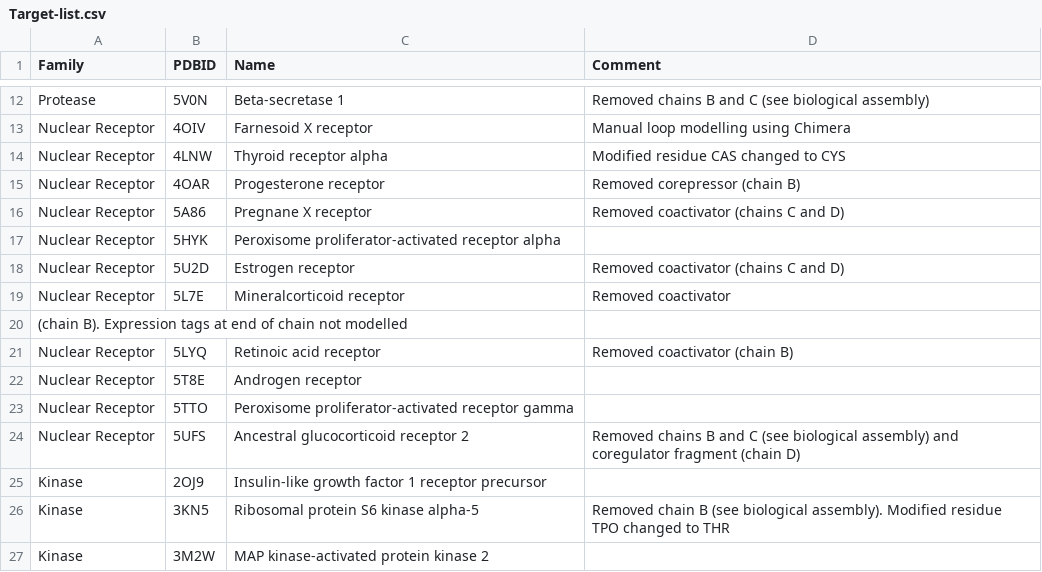
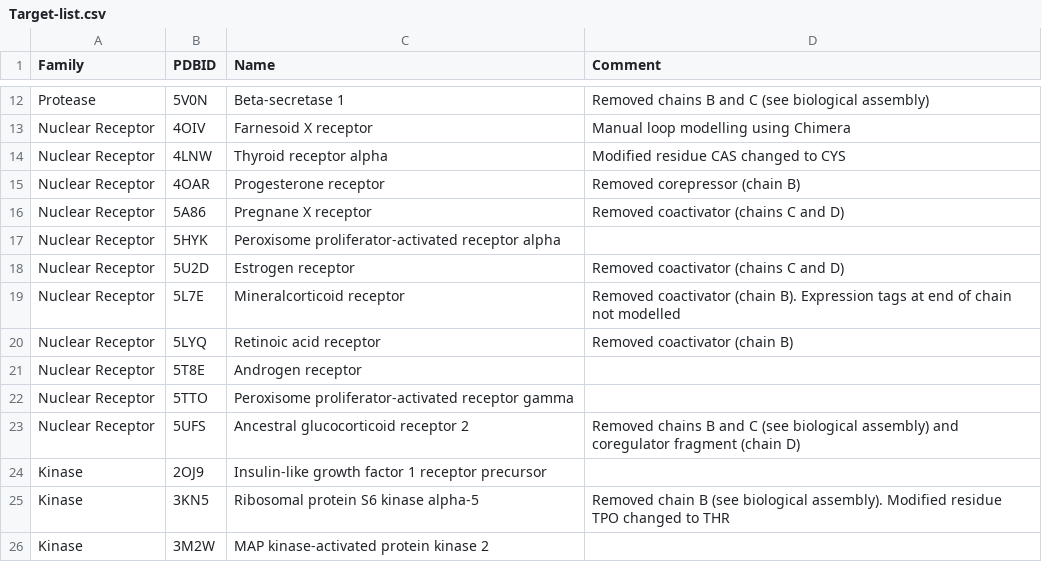
Before and after one commit to dspoel/cetoxa, a CSV file: data/Targets/Target-list.csv, drawn as a sheet; only a part is shown, gaps mark what is left out.

Commit message:
Fixed additional issues in Target-list.csv

```diff
--- a/data/Targets/Target-list.csv
+++ b/data/Targets/Target-list.csv
@@ -18,4 +18,3 @@ Nuclear Receptor,5HYK,Peroxisome proliferator-activated receptor alpha,,
 Nuclear Receptor,5U2D,Estrogen receptor,Removed coactivator (chains C and D),
-Nuclear Receptor,5L7E,Mineralcorticoid receptor,Removed coactivator
-(chain B). Expression tags at end of chain not modelled,
+Nuclear Receptor,5L7E,Mineralcorticoid receptor,Removed coactivator (chain B). Expression tags at end of chain not modelled,
 Nuclear Receptor,5LYQ,Retinoic acid receptor,Removed coactivator (chain B),
```
